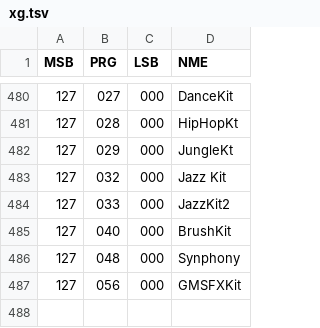
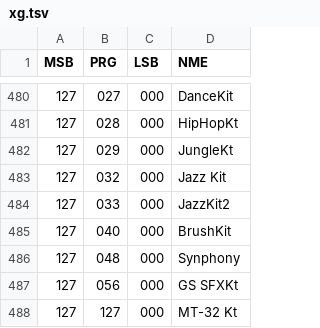
Before and after one commit to ltgcgo/playground, a TSV file: midiParse/data/bank/xg.tsv, drawn as a sheet; only a part is shown, gaps mark what is left out.

Commit message:
Crammed some Roland GS drum kits inside XG bank data.

```diff
--- a/midiParse/data/bank/xg.tsv
+++ b/midiParse/data/bank/xg.tsv
@@ -486,2 +486,3 @@ MSB	PRG	LSB	NME
 127	048	000	Synphony
-127	056	000	GMSFXKit
+127	056	000	GS SFXKt
+127	127	000	MT-32 Kt
```
